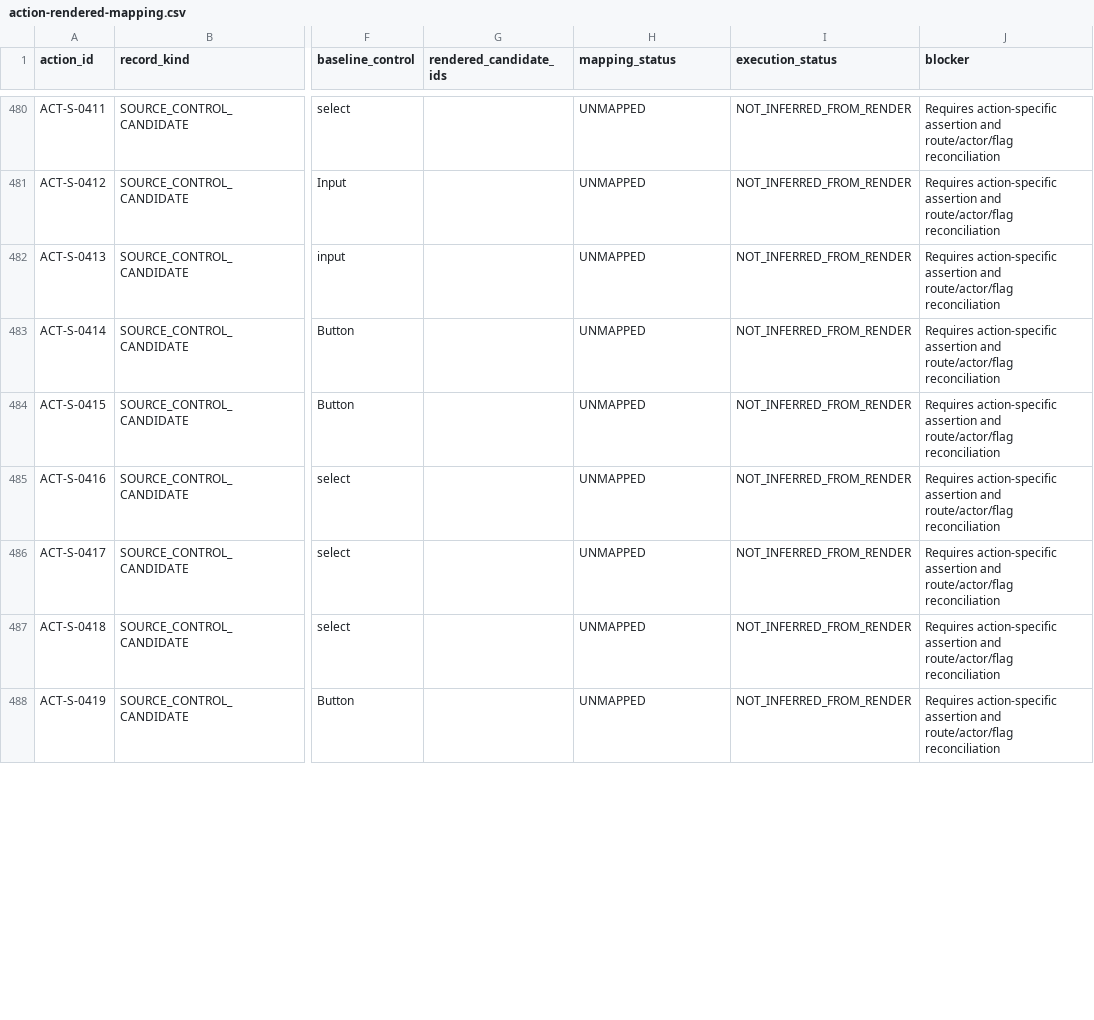
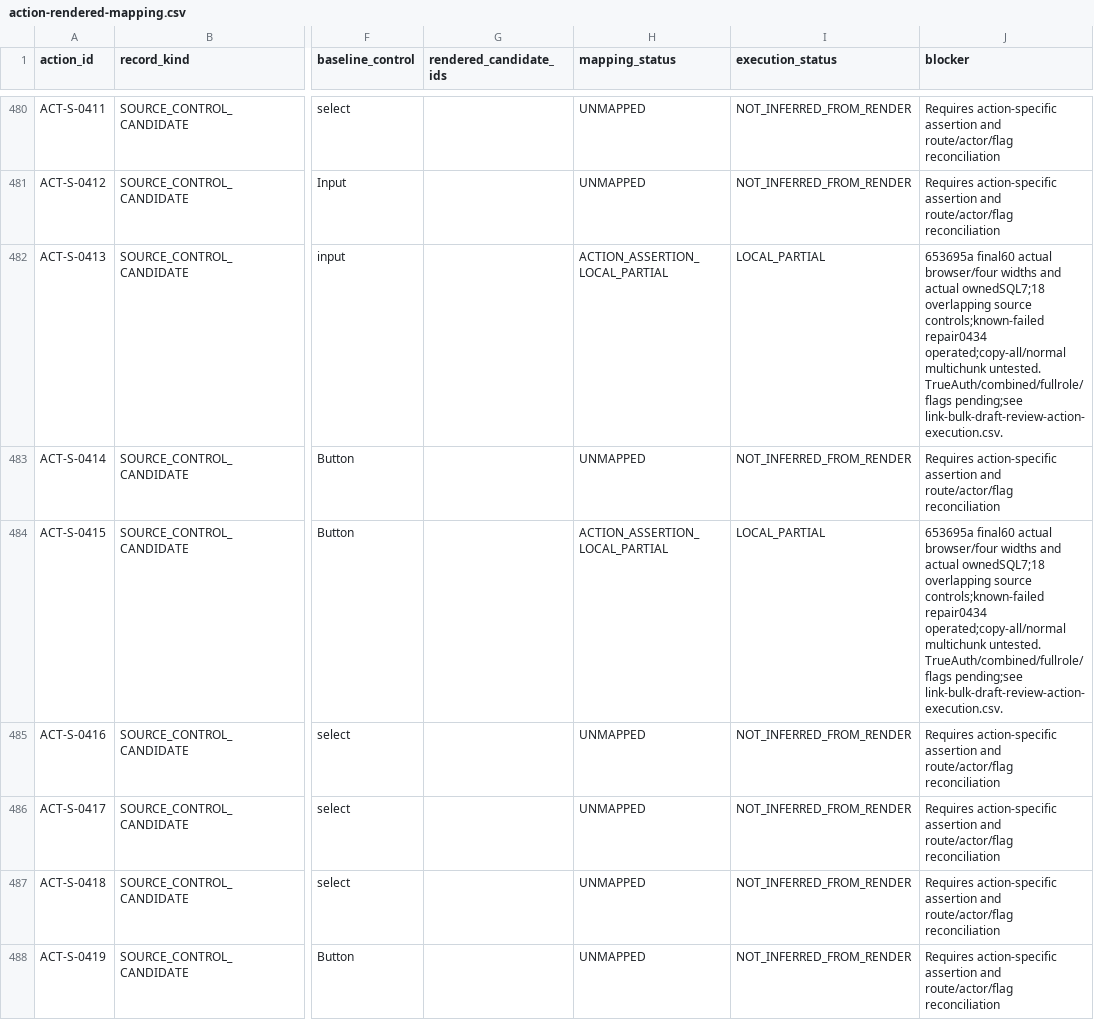
Before and after one commit to YNWAforever/earnestproperty, a CSV file: docs/reports/2026-10-03-admin-remediation/action-rendered-mapping.csv, drawn as a sheet; only a part is shown, gaps mark what is left out; the diff covers the shown part only; the diff names each change by its address in the sheet, - before the commit and + after, or states it on an @@ line.

```diff
--- a/docs/reports/2026-10-03-admin-remediation/action-rendered-mapping.csv
+++ b/docs/reports/2026-10-03-admin-remediation/action-rendered-mapping.csv
-H482 (mapping_status): UNMAPPED
+H482 (mapping_status): ACTION_ASSERTION_LOCAL_PARTIAL
-I482 (execution_status): NOT_INFERRED_FROM_RENDER
+I482 (execution_status): LOCAL_PARTIAL
-J482 (blocker): Requires action-specific assertion and route/actor/flag reconciliation
+J482 (blocker): 653695a final60 actual browser/four widths and actual ownedSQL7;18 overlapping source controls;known-failed repair0434 operated;copy-all/normal multichunk untested. TrueAuth/combined/fullrole/flags pending;see link-bulk-draft-review-action-execution.csv.
-H484 (mapping_status): UNMAPPED
+H484 (mapping_status): ACTION_ASSERTION_LOCAL_PARTIAL
-I484 (execution_status): NOT_INFERRED_FROM_RENDER
+I484 (execution_status): LOCAL_PARTIAL
-J484 (blocker): Requires action-specific assertion and route/actor/flag reconciliation
+J484 (blocker): 653695a final60 actual browser/four widths and actual ownedSQL7;18 overlapping source controls;known-failed repair0434 operated;copy-all/normal multichunk untested. TrueAuth/combined/fullrole/flags pending;see link-bulk-draft-review-action-execution.csv.
```
Also changed, not shown: 60 edited cells elsewhere in this file, docs/reports/2026-10-03-admin-remediation/EarnestProperty_Remediation_Traceability_2026-10-03.csv, docs/reports/2026-10-03-admin-remediation/EarnestProperty_UAT_Matrix_2026-10-03.csv, 8 other files.
